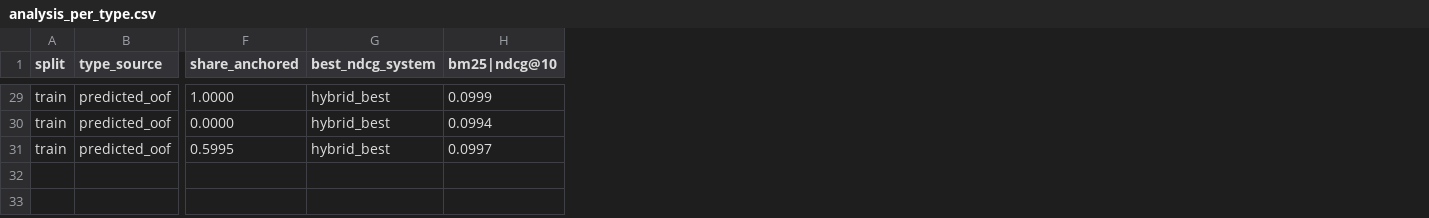
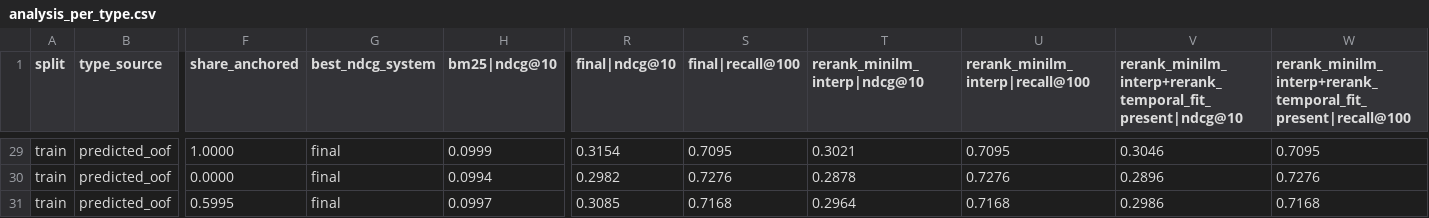
Before and after one commit to karthik-al1uri/SemEval--2027-RETECO-A-Shared-Task-on-Reasoning-Oriented-Retrieval, a CSV file: results/analysis_per_type.csv, drawn as a sheet; only a part is shown, gaps mark what is left out; the diff covers the shown part only; the diff names each change by its address in the sheet, - before the commit and + after, or states it on an @@ line.

```diff
--- a/results/analysis_per_type.csv
+++ b/results/analysis_per_type.csv
+column R (final|ndcg@10), rows 29-31: 0.3154 | 0.2982 | 0.3085
+column S (final|recall@100), rows 29-31: 0.7095 | 0.7276 | 0.7168
+column T (rerank_minilm_interp|ndcg@10), rows 29-31: 0.3021 | 0.2878 | 0.2964
+column U (rerank_minilm_interp|recall@100), rows 29-31: 0.7095 | 0.7276 | 0.7168
+column V, row 1: rerank_minilm_interp+rerank_temporal_fit_present|ndcg@10; rows 29-31: 0.3046 | 0.2896 | 0.2986
+column W, row 1: rerank_minilm_interp+rerank_temporal_fit_present|recall@100; rows 29-31: 0.7095 | 0.7276 | 0.7168
-G29:G31 (best_ndcg_system): hybrid_best
+G29:G31 (best_ndcg_system): final
```
Also changed, not shown: 26 edited cells elsewhere in this file, results/analysis_neardup.csv, results/analysis_per_domain.csv, 8 other files.
